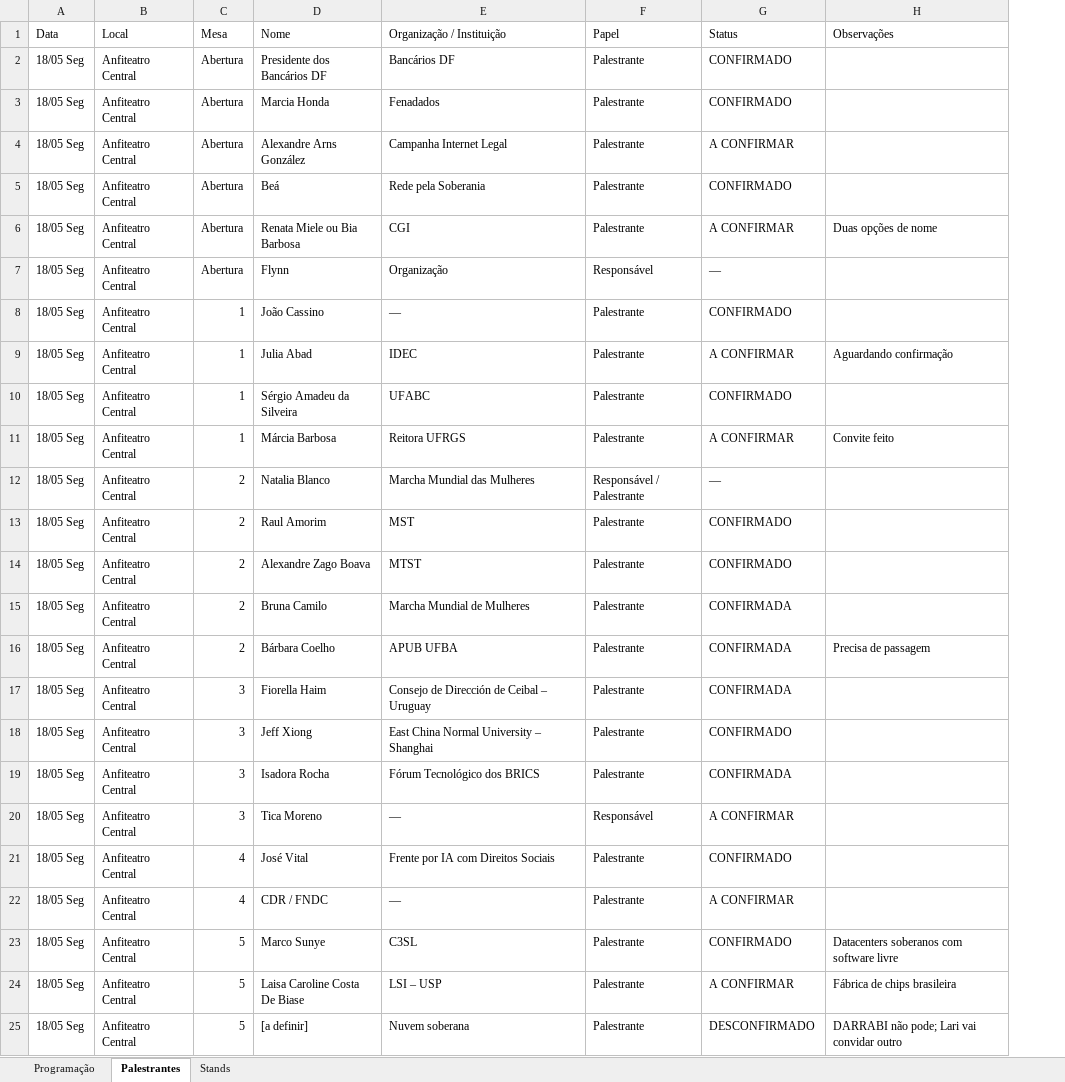
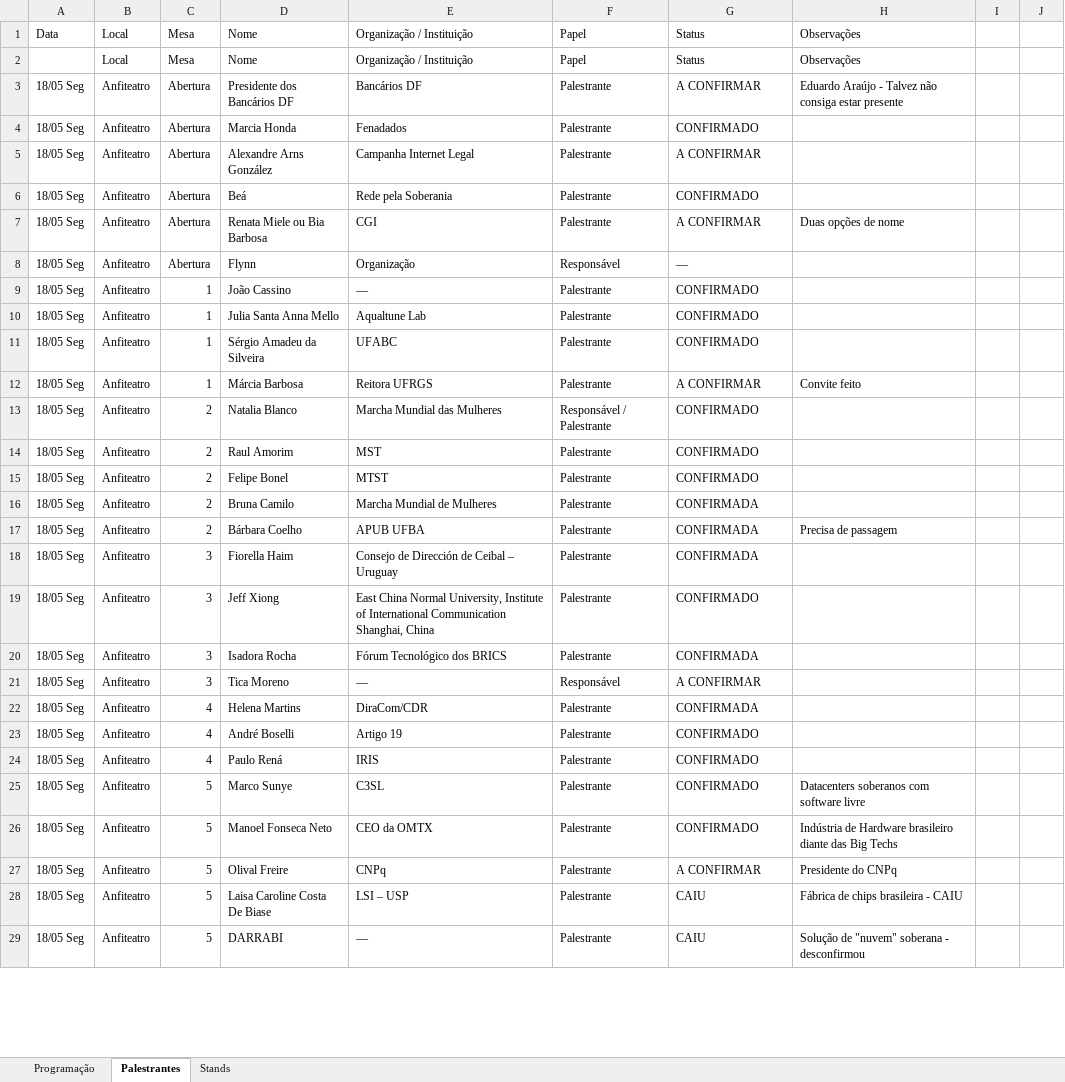
Before and after one commit to Mutirao/website-soberania-digital, an Excel workbook: src/data/programacao.xlsx, sheet Palestrantes, drawn as a sheet; only a part is shown; values as stored, in another font and other column widths than the file's, no cell formats; removed rows and columns are numbered as before the commit, all else as after; the diff covers the shown part only; the diff names each change by its address in the sheet, - before the commit and + after, or states it on an @@ line.

Commit message:
atualiza programacao

```diff
--- a/src/data/programacao.xlsx (sheet Palestrantes)
+++ b/src/data/programacao.xlsx (sheet Palestrantes)
-column B, rows 1-25: Local | Anfiteatro Central | Anfiteatro Central | Anfiteatro Central | Anfiteatro Central | Anfiteatro Central | Anfiteatro Central | Anfiteatro Central | Anfiteatro Central | Anfiteatro Central | Anfiteatro Central | Anfiteatro Central | Anfiteatro Central | Anfiteatro Central | Anfiteatro Central | Anfiteatro Central | Anfiteatro Central | Anfiteatro Central | Anfiteatro Central | Anfiteatro Central | Anfiteatro Central | Anfiteatro Central | Anfiteatro Central | Anfiteatro Central | Anfiteatro Central
+column B, row 1: Local; rows 3-21: all Anfiteatro; rows 23-25: all Anfiteatro; rows 28-29: Anfiteatro | Anfiteatro
+column I, empty
+column J, empty
+row 2:  | Local | Mesa | Nome | Organização / Instituição | Papel | Status | Observações
-G3: CONFIRMADO
+G3: A CONFIRMAR
-H3: (empty)
+H3: Eduardo Araújo - Talvez não consiga estar presente
-D10: Julia Abad
+D10: Julia Santa Anna Mello
-E10: IDEC
+E10: Aqualtune Lab
-G10: A CONFIRMAR
+G10: CONFIRMADO
-H10: Aguardando confirmação
+H10: (empty)
-G13: —
+G13: CONFIRMADO
-D15: Alexandre Zago Boava
+D15: Felipe Bonel
-E19: …China Normal University – Shanghai
+E19: …China Normal University, Institute of International Communication Shanghai, China
+row 22: 18/05 Seg | Anfiteatro | 4 | Helena Martins | DiraCom/CDR | Palestrante | CONFIRMADA
-D23: José Vital
+D23: André Boselli
-E23: Frente por IA com Direitos Sociais
+E23: Artigo 19
-D24: CDR / FNDC
+D24: Paulo Rená
-E24: —
+E24: IRIS
-G24: A CONFIRMAR
+G24: CONFIRMADO
+row 26: 18/05 Seg | Anfiteatro | 5 | Manoel Fonseca Neto | CEO da OMTX | Palestrante | CONFIRMADO | Indústria de Hardware brasileiro diante das Big Techs
+row 27: 18/05 Seg | Anfiteatro | 5 | Olival Freire | CNPq | Palestrante | A CONFIRMAR | Presidente do CNPq
-G28: A CONFIRMAR
+G28: CAIU
-H28: Fábrica de chips brasileira
+H28: Fábrica de chips brasileira - CAIU
-D29: [a definir]
+D29: DARRABI
-E29: Nuvem soberana
+E29: —
-G29: DESCONFIRMADO
+G29: CAIU
-H29: DARRABI não pode; Lari vai convidar outro
+H29: Solução de "nuvem" soberana - desconfirmou
```
Also changed, not shown: 19 added rows, 7 removed rows and 88 edited cells elsewhere in this sheet, sheet Programação, sheet Stands, cell formats, 12 other files.
